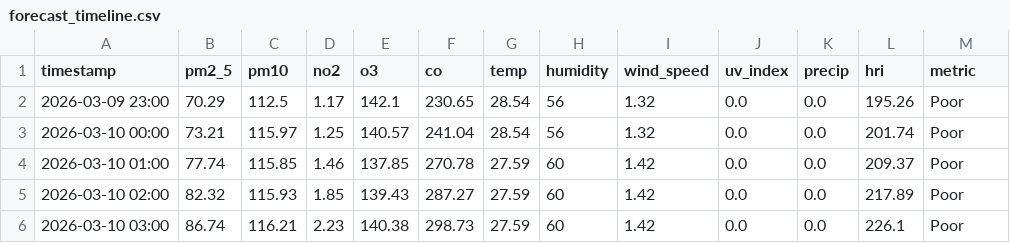
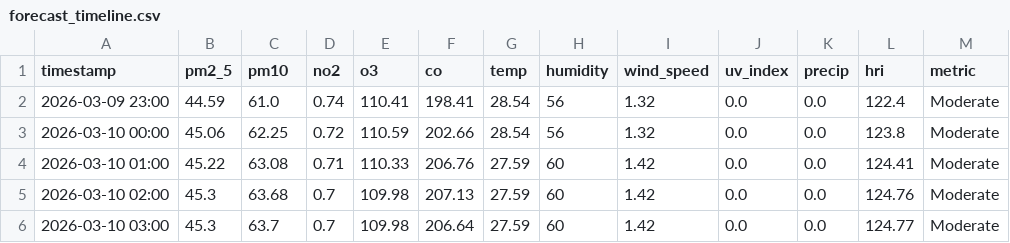
Before and after one commit to Sims9218/Automated-Health-Insight-Engine, a CSV file: data/forecast_timeline.csv, drawn as a sheet; only a part is shown; the diff covers the shown part only.

```diff
--- a/data/forecast_timeline.csv
+++ b/data/forecast_timeline.csv
@@ -1,6 +1,6 @@
 timestamp,pm2_5,pm10,no2,o3,co,temp,humidity,wind_speed,uv_index,precip,hri,metric
-2026-03-09 23:00,70.29,112.5,1.17,142.1,230.65,28.54,56,1.32,0.0,0.0,195.26,Poor
-2026-03-10 00:00,73.21,115.97,1.25,140.57,241.04,28.54,56,1.32,0.0,0.0,201.74,Poor
-2026-03-10 01:00,77.74,115.85,1.46,137.85,270.78,27.59,60,1.42,0.0,0.0,209.37,Poor
-2026-03-10 02:00,82.32,115.93,1.85,139.43,287.27,27.59,60,1.42,0.0,0.0,217.89,Poor
-2026-03-10 03:00,86.74,116.21,2.23,140.38,298.73,27.59,60,1.42,0.0,0.0,226.1,Poor
+2026-03-09 23:00,44.59,61.0,0.74,110.41,198.41,28.54,56,1.32,0.0,0.0,122.4,Moderate
+2026-03-10 00:00,45.06,62.25,0.72,110.59,202.66,28.54,56,1.32,0.0,0.0,123.8,Moderate
+2026-03-10 01:00,45.22,63.08,0.71,110.33,206.76,27.59,60,1.42,0.0,0.0,124.41,Moderate
+2026-03-10 02:00,45.3,63.68,0.7,109.98,207.13,27.59,60,1.42,0.0,0.0,124.76,Moderate
+2026-03-10 03:00,45.3,63.7,0.7,109.98,206.64,27.59,60,1.42,0.0,0.0,124.77,Moderate
```
Also changed, not shown: 133 edited cells elsewhere in this file, data/comprehensive_history.csv.
